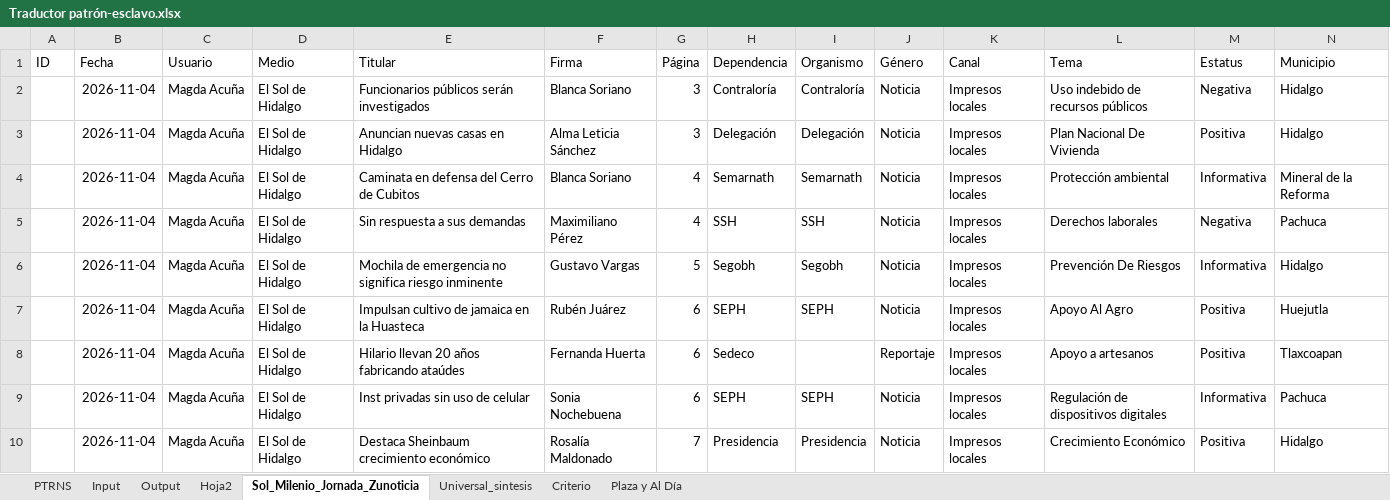
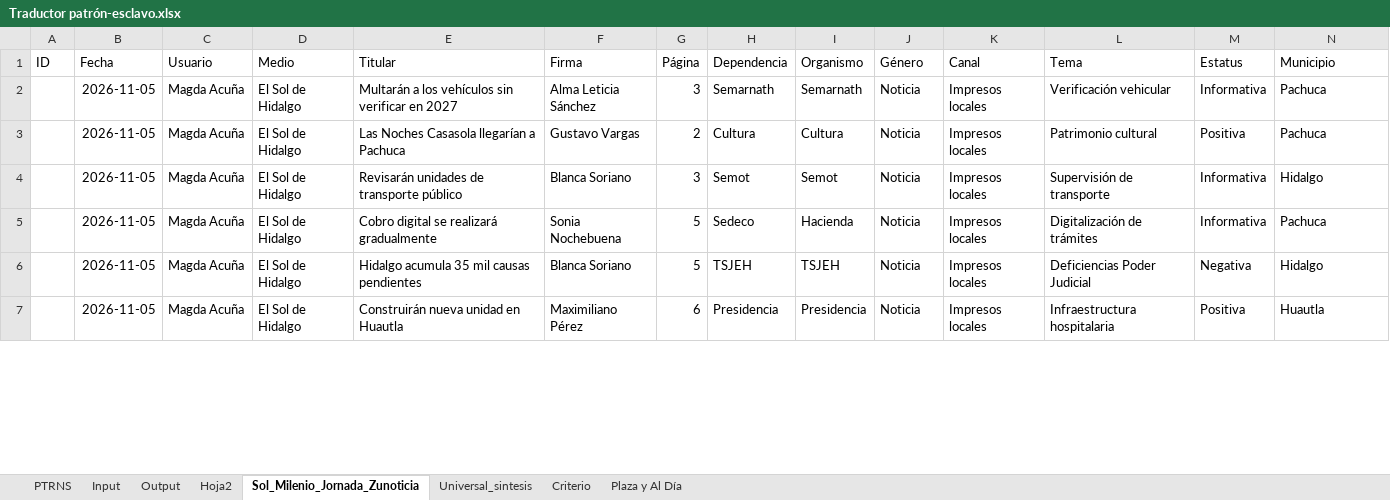
Before and after one commit to thelonious9/capturanotas, an Excel workbook: Traductor patrón-esclavo.xlsx, sheet Sol_Milenio_Jornada_Zunoticia, drawn as a sheet; only a part is shown; values as stored, in another font and other column widths than the file's, no borders; table styles not drawn; removed rows and columns are numbered as before the commit, all else as after; the diff covers the shown part only; the diff names each change by its address in the sheet, - before the commit and + after, or states it on an @@ line.

```diff
--- a/Traductor patrón-esclavo.xlsx (sheet Sol_Milenio_Jornada_Zunoticia)
+++ b/Traductor patrón-esclavo.xlsx (sheet Sol_Milenio_Jornada_Zunoticia)
-row 2:  | 2026-11-04 | Magda Acuña | El Sol de Hidalgo | Funcionarios públicos serán investigados | Blanca Soriano | 3 | Contraloría | Contraloría | Noticia | Impresos locales | Uso indebido de recursos públicos | Negativa | Hidalgo
-row 3:  | 2026-11-04 | Magda Acuña | El Sol de Hidalgo | Anuncian nuevas casas en Hidalgo | Alma Leticia Sánchez | 3 | Delegación | Delegación | Noticia | Impresos locales | Plan Nacional De Vivienda | Positiva | Hidalgo
-B2 (Fecha): 2026-11-04
+B2 (Fecha): 2026-11-05
-E2 (Titular): Caminata en defensa del Cerro de Cubitos
+E2 (Titular): Multarán a los vehículos sin verificar en 2027
-F2 (Firma): Blanca Soriano
+F2 (Firma): Alma Leticia Sánchez
-G2 (Página): 4
+G2 (Página): 3
-L2 (Tema): Protección ambiental
+L2 (Tema): Verificación vehicular
-N2 (Municipio): Mineral de la Reforma
+N2 (Municipio): Pachuca
-row 5:  | 2026-11-04 | Magda Acuña | El Sol de Hidalgo | Sin respuesta a sus demandas | Maximiliano Pérez | 4 | SSH | SSH | Noticia | Impresos locales | Derechos laborales | Negativa | Pachuca
+row 3:  | 2026-11-05 | Magda Acuña | El Sol de Hidalgo | Las Noches Casasola llegarían a Pachuca | Gustavo Vargas | 2 | Cultura | Cultura | Noticia | Impresos locales | Patrimonio cultural | Positiva | Pachuca
-B4 (Fecha): 2026-11-04
+B4 (Fecha): 2026-11-05
-E4 (Titular): Mochila de emergencia no significa riesgo inminente
+E4 (Titular): Revisarán unidades de transporte público
-F4 (Firma): Gustavo Vargas
+F4 (Firma): Blanca Soriano
-G4 (Página): 5
+G4 (Página): 3
-H4 (Dependencia): Segobh
+H4 (Dependencia): Semot
-I4 (Organismo): Segobh
+I4 (Organismo): Semot
-L4 (Tema): Prevención De Riesgos
+L4 (Tema): Supervisión de transporte
-row 7:  | 2026-11-04 | Magda Acuña | El Sol de Hidalgo | Impulsan cultivo de jamaica en la Huasteca | Rubén Juárez | 6 | SEPH | SEPH | Noticia | Impresos locales | Apoyo Al Agro | Positiva | Huejutla
-row 8:  | 2026-11-04 | Magda Acuña | El Sol de Hidalgo | Hilario llevan 20 años fabricando ataúdes | Fernanda Huerta | 6 | Sedeco |  | Reportaje | Impresos locales | Apoyo a artesanos | Positiva | Tlaxcoapan
-B5 (Fecha): 2026-11-04
+B5 (Fecha): 2026-11-05
-E5 (Titular): Inst privadas sin uso de celular
+E5 (Titular): Cobro digital se realizará gradualmente
-G5 (Página): 6
+G5 (Página): 5
-H5 (Dependencia): SEPH
+H5 (Dependencia): Sedeco
-I5 (Organismo): SEPH
+I5 (Organismo): Hacienda
-L5 (Tema): Regulación de dispositivos digitales
+L5 (Tema): Digitalización de trámites
+row 6:  | 2026-11-05 | Magda Acuña | El Sol de Hidalgo | Hidalgo acumula 35 mil causas pendientes | Blanca Soriano | 5 | TSJEH | TSJEH | Noticia | Impresos locales | Deficiencias Poder Judicial | Negativa | Hidalgo
-B7 (Fecha): 2026-11-04
+B7 (Fecha): 2026-11-05
-E7 (Titular): Destaca Sheinbaum crecimiento económico
+E7 (Titular): Construirán nueva unidad en Huautla
-F7 (Firma): Rosalía Maldonado
+F7 (Firma): Maximiliano Pérez
-G7 (Página): 7
+G7 (Página): 6
-L7 (Tema): Crecimiento Económico
+L7 (Tema): Infraestructura hospitalaria
-N7 (Municipio): Hidalgo
+N7 (Municipio): Huautla
```
Also changed, not shown: 14 added rows, 19 removed rows and 142 edited cells elsewhere in this sheet, sheet Input, sheet Output, sheet PTRNS, sheet Plaza y Al Día, sheet Universal_sintesis, sheet Criterio, 1 more sheet, tABLA PARA XML.xlsx, 2 other files.
